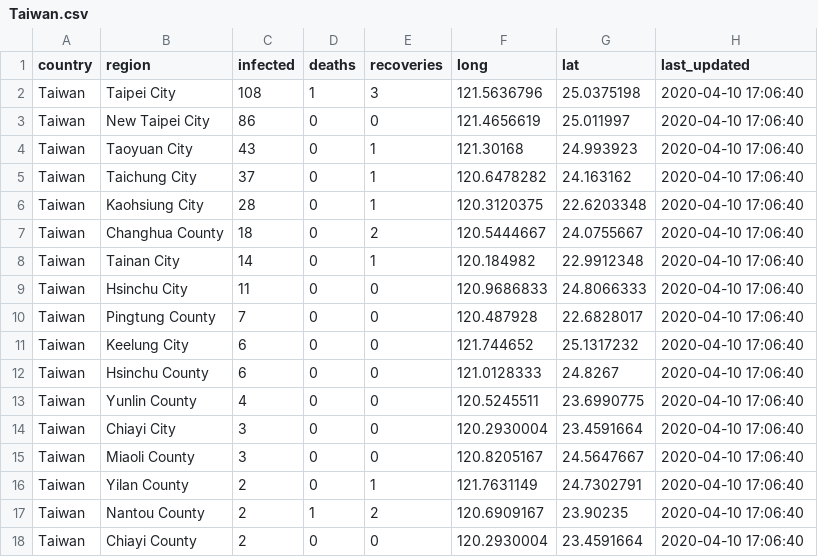
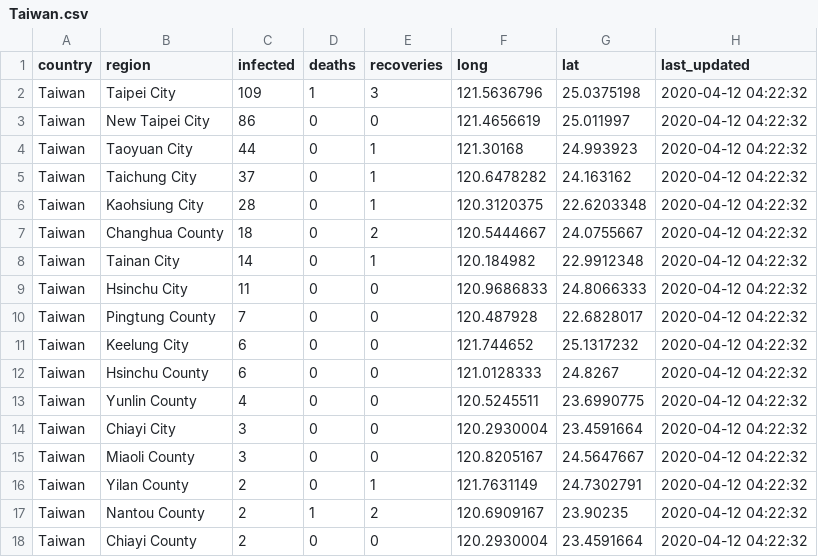
Before and after one commit to OSINThk/COVID19_Data_Scraper, a CSV file: Wikipedia_Scraper/output/Taiwan.csv, drawn as a sheet.

```diff
--- a/Wikipedia_Scraper/output/Taiwan.csv
+++ b/Wikipedia_Scraper/output/Taiwan.csv
@@ -1,18 +1,18 @@
 "country","region","infected","deaths","recoveries","long","lat","last_updated"
-"Taiwan","Taipei City","108","1","3","121.5636796","25.0375198","2020-04-10 17:06:40"
-"Taiwan","New Taipei City","86","0","0","121.4656619","25.011997","2020-04-10 17:06:40"
-"Taiwan","Taoyuan City","43","0","1","121.30168","24.993923","2020-04-10 17:06:40"
-"Taiwan","Taichung City","37","0","1","120.6478282","24.163162","2020-04-10 17:06:40"
-"Taiwan","Kaohsiung City","28","0","1","120.3120375","22.6203348","2020-04-10 17:06:40"
-"Taiwan","Changhua County","18","0","2","120.5444667","24.0755667","2020-04-10 17:06:40"
-"Taiwan","Tainan City","14","0","1","120.184982","22.9912348","2020-04-10 17:06:40"
-"Taiwan","Hsinchu City","11","0","0","120.9686833","24.8066333","2020-04-10 17:06:40"
-"Taiwan","Pingtung County","7","0","0","120.487928","22.6828017","2020-04-10 17:06:40"
-"Taiwan","Keelung City","6","0","0","121.744652","25.1317232","2020-04-10 17:06:40"
-"Taiwan","Hsinchu County","6","0","0","121.0128333","24.8267","2020-04-10 17:06:40"
-"Taiwan","Yunlin County","4","0","0","120.5245511","23.6990775","2020-04-10 17:06:40"
-"Taiwan","Chiayi City","3","0","0","120.2930004","23.4591664","2020-04-10 17:06:40"
-"Taiwan","Miaoli County","3","0","0","120.8205167","24.5647667","2020-04-10 17:06:40"
-"Taiwan","Yilan County","2","0","1","121.7631149","24.7302791","2020-04-10 17:06:40"
-"Taiwan","Nantou County","2","1","2","120.6909167","23.90235","2020-04-10 17:06:40"
-"Taiwan","Chiayi County","2","0","0","120.2930004","23.4591664","2020-04-10 17:06:40"
+"Taiwan","Taipei City","109","1","3","121.5636796","25.0375198","2020-04-12 04:22:32"
+"Taiwan","New Taipei City","86","0","0","121.4656619","25.011997","2020-04-12 04:22:32"
+"Taiwan","Taoyuan City","44","0","1","121.30168","24.993923","2020-04-12 04:22:32"
+"Taiwan","Taichung City","37","0","1","120.6478282","24.163162","2020-04-12 04:22:32"
+"Taiwan","Kaohsiung City","28","0","1","120.3120375","22.6203348","2020-04-12 04:22:32"
+"Taiwan","Changhua County","18","0","2","120.5444667","24.0755667","2020-04-12 04:22:32"
+"Taiwan","Tainan City","14","0","1","120.184982","22.9912348","2020-04-12 04:22:32"
+"Taiwan","Hsinchu City","11","0","0","120.9686833","24.8066333","2020-04-12 04:22:32"
+"Taiwan","Pingtung County","7","0","0","120.487928","22.6828017","2020-04-12 04:22:32"
+"Taiwan","Keelung City","6","0","0","121.744652","25.1317232","2020-04-12 04:22:32"
+"Taiwan","Hsinchu County","6","0","0","121.0128333","24.8267","2020-04-12 04:22:32"
+"Taiwan","Yunlin County","4","0","0","120.5245511","23.6990775","2020-04-12 04:22:32"
+"Taiwan","Chiayi City","3","0","0","120.2930004","23.4591664","2020-04-12 04:22:32"
+"Taiwan","Miaoli County","3","0","0","120.8205167","24.5647667","2020-04-12 04:22:32"
+"Taiwan","Yilan County","2","0","1","121.7631149","24.7302791","2020-04-12 04:22:32"
+"Taiwan","Nantou County","2","1","2","120.6909167","23.90235","2020-04-12 04:22:32"
+"Taiwan","Chiayi County","2","0","0","120.2930004","23.4591664","2020-04-12 04:22:32"
```
Also changed, not shown: Wikipedia_Scraper/geocoding-db.csv, Wikipedia_Scraper/output/japan.csv, 8 other files.
